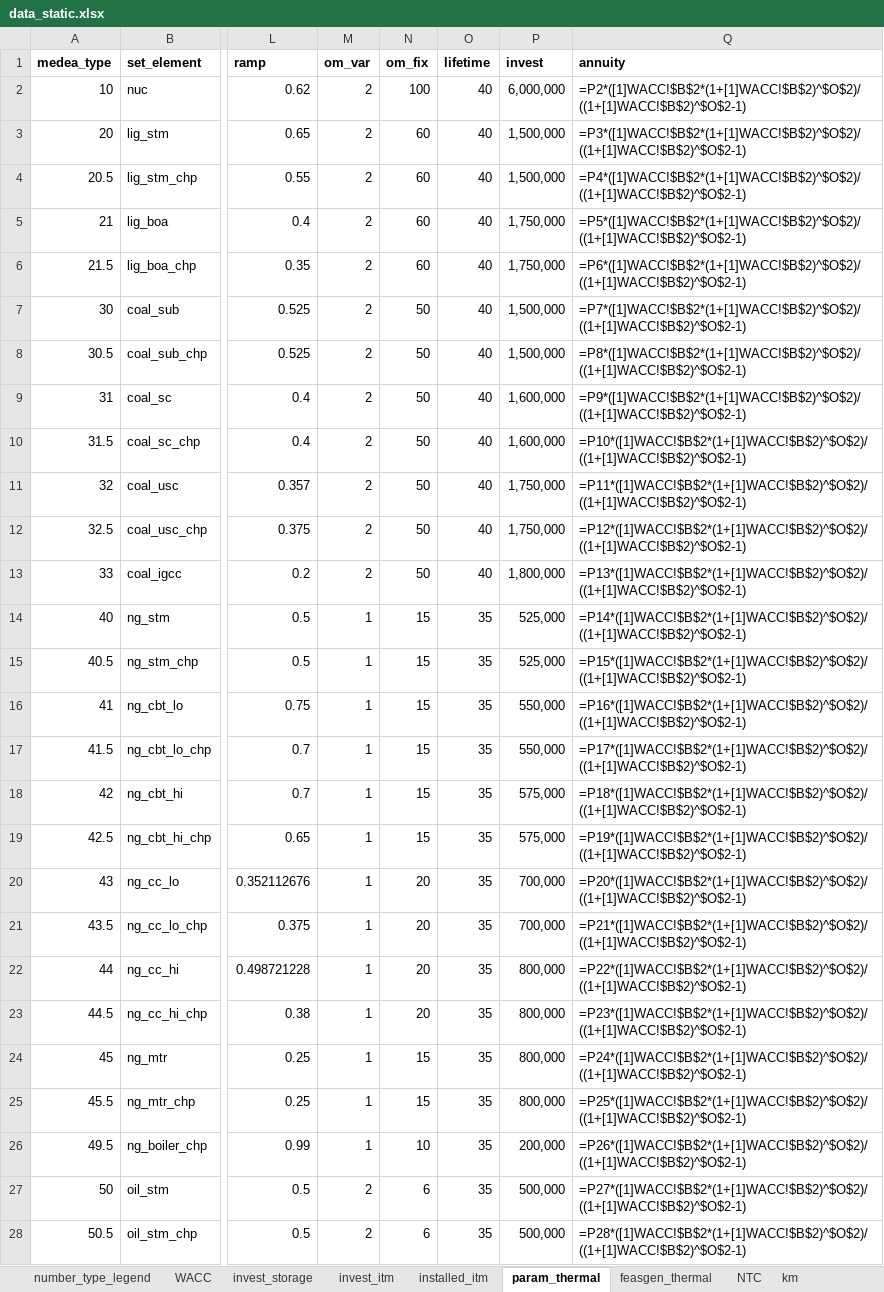
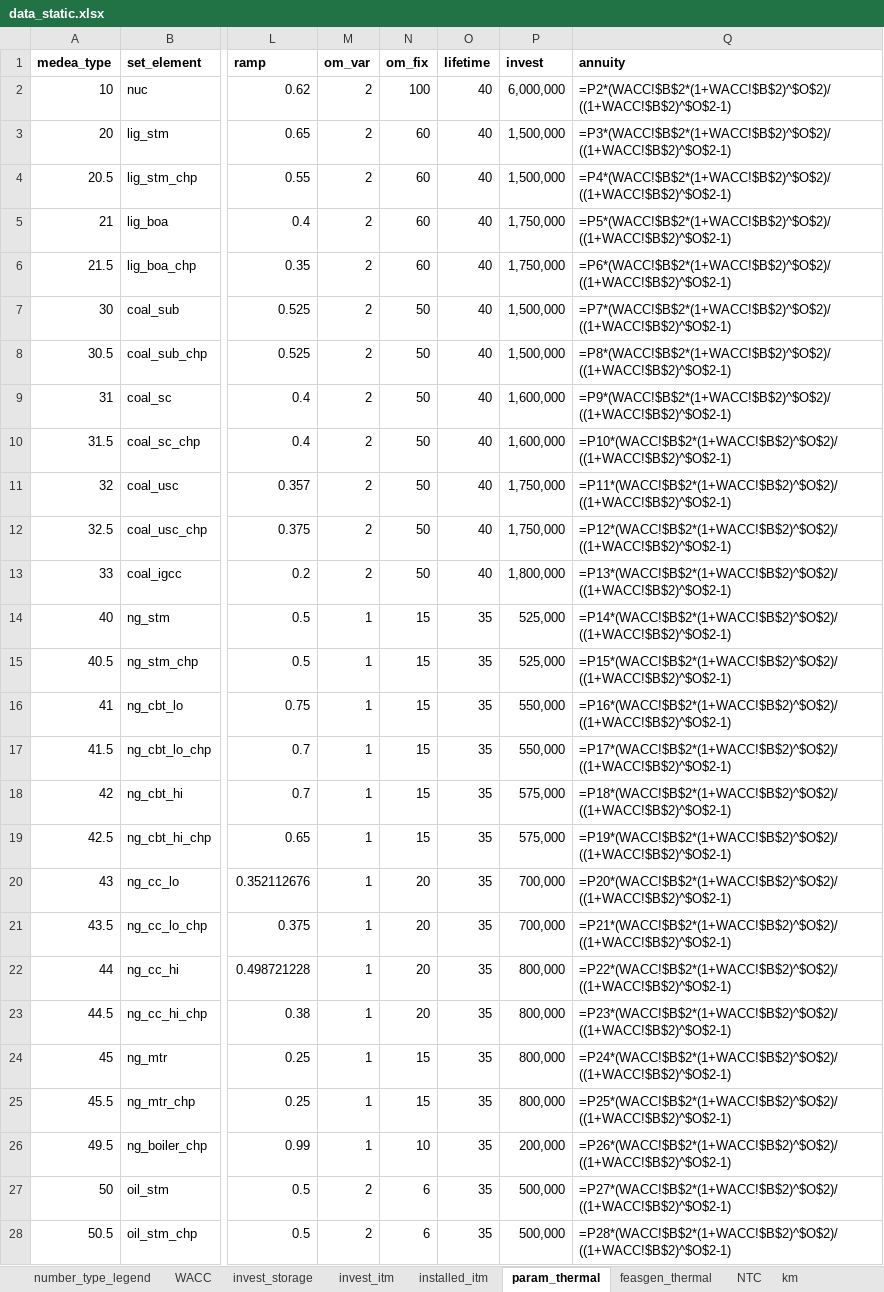
Before and after one commit to inwe-boku/medea, an Excel workbook: data/processed/data_static.xlsx, sheet param_thermal, drawn as a sheet; only a part is shown, gaps mark what is left out; values as stored, in another font and other column widths than the file's, no borders; formulas are shown in place of their values; the diff covers the shown part only; the diff names each change by its address in the sheet, - before the commit and + after, or states it on an @@ line.

```diff
--- a/data/processed/data_static.xlsx (sheet param_thermal)
+++ b/data/processed/data_static.xlsx (sheet param_thermal)
-Q2 (annuity): =P2*([1]WACC!$B$2*(1+[1]WACC!$B$2)^$O$2)/((1+[1]WACC!$B$2)^$O$2-1)
+Q2 (annuity): =P2*(WACC!$B$2*(1+WACC!$B$2)^$O$2)/((1+WACC!$B$2)^$O$2-1)
-Q3 (annuity): =P3*([1]WACC!$B$2*(1+[1]WACC!$B$2)^$O$2)/((1+[1]WACC!$B$2)^$O$2-1)
+Q3 (annuity): =P3*(WACC!$B$2*(1+WACC!$B$2)^$O$2)/((1+WACC!$B$2)^$O$2-1)
-Q4 (annuity): =P4*([1]WACC!$B$2*(1+[1]WACC!$B$2)^$O$2)/((1+[1]WACC!$B$2)^$O$2-1)
+Q4 (annuity): =P4*(WACC!$B$2*(1+WACC!$B$2)^$O$2)/((1+WACC!$B$2)^$O$2-1)
-Q5 (annuity): =P5*([1]WACC!$B$2*(1+[1]WACC!$B$2)^$O$2)/((1+[1]WACC!$B$2)^$O$2-1)
+Q5 (annuity): =P5*(WACC!$B$2*(1+WACC!$B$2)^$O$2)/((1+WACC!$B$2)^$O$2-1)
-Q6 (annuity): =P6*([1]WACC!$B$2*(1+[1]WACC!$B$2)^$O$2)/((1+[1]WACC!$B$2)^$O$2-1)
+Q6 (annuity): =P6*(WACC!$B$2*(1+WACC!$B$2)^$O$2)/((1+WACC!$B$2)^$O$2-1)
-Q7 (annuity): =P7*([1]WACC!$B$2*(1+[1]WACC!$B$2)^$O$2)/((1+[1]WACC!$B$2)^$O$2-1)
+Q7 (annuity): =P7*(WACC!$B$2*(1+WACC!$B$2)^$O$2)/((1+WACC!$B$2)^$O$2-1)
-Q8 (annuity): =P8*([1]WACC!$B$2*(1+[1]WACC!$B$2)^$O$2)/((1+[1]WACC!$B$2)^$O$2-1)
+Q8 (annuity): =P8*(WACC!$B$2*(1+WACC!$B$2)^$O$2)/((1+WACC!$B$2)^$O$2-1)
-Q9 (annuity): =P9*([1]WACC!$B$2*(1+[1]WACC!$B$2)^$O$2)/((1+[1]WACC!$B$2)^$O$2-1)
+Q9 (annuity): =P9*(WACC!$B$2*(1+WACC!$B$2)^$O$2)/((1+WACC!$B$2)^$O$2-1)
-Q10 (annuity): =P10*([1]WACC!$B$2*(1+[1]WACC!$B$2)^$O$2)/((1+[1]WACC!$B$2)^$O$2-1)
+Q10 (annuity): =P10*(WACC!$B$2*(1+WACC!$B$2)^$O$2)/((1+WACC!$B$2)^$O$2-1)
-Q11 (annuity): =P11*([1]WACC!$B$2*(1+[1]WACC!$B$2)^$O$2)/((1+[1]WACC!$B$2)^$O$2-1)
+Q11 (annuity): =P11*(WACC!$B$2*(1+WACC!$B$2)^$O$2)/((1+WACC!$B$2)^$O$2-1)
-Q12 (annuity): =P12*([1]WACC!$B$2*(1+[1]WACC!$B$2)^$O$2)/((1+[1]WACC!$B$2)^$O$2-1)
+Q12 (annuity): =P12*(WACC!$B$2*(1+WACC!$B$2)^$O$2)/((1+WACC!$B$2)^$O$2-1)
-Q13 (annuity): =P13*([1]WACC!$B$2*(1+[1]WACC!$B$2)^$O$2)/((1+[1]WACC!$B$2)^$O$2-1)
+Q13 (annuity): =P13*(WACC!$B$2*(1+WACC!$B$2)^$O$2)/((1+WACC!$B$2)^$O$2-1)
-Q14 (annuity): =P14*([1]WACC!$B$2*(1+[1]WACC!$B$2)^$O$2)/((1+[1]WACC!$B$2)^$O$2-1)
+Q14 (annuity): =P14*(WACC!$B$2*(1+WACC!$B$2)^$O$2)/((1+WACC!$B$2)^$O$2-1)
-Q15 (annuity): =P15*([1]WACC!$B$2*(1+[1]WACC!$B$2)^$O$2)/((1+[1]WACC!$B$2)^$O$2-1)
+Q15 (annuity): =P15*(WACC!$B$2*(1+WACC!$B$2)^$O$2)/((1+WACC!$B$2)^$O$2-1)
-Q16 (annuity): =P16*([1]WACC!$B$2*(1+[1]WACC!$B$2)^$O$2)/((1+[1]WACC!$B$2)^$O$2-1)
+Q16 (annuity): =P16*(WACC!$B$2*(1+WACC!$B$2)^$O$2)/((1+WACC!$B$2)^$O$2-1)
-Q17 (annuity): =P17*([1]WACC!$B$2*(1+[1]WACC!$B$2)^$O$2)/((1+[1]WACC!$B$2)^$O$2-1)
+Q17 (annuity): =P17*(WACC!$B$2*(1+WACC!$B$2)^$O$2)/((1+WACC!$B$2)^$O$2-1)
-Q18 (annuity): =P18*([1]WACC!$B$2*(1+[1]WACC!$B$2)^$O$2)/((1+[1]WACC!$B$2)^$O$2-1)
+Q18 (annuity): =P18*(WACC!$B$2*(1+WACC!$B$2)^$O$2)/((1+WACC!$B$2)^$O$2-1)
-Q19 (annuity): =P19*([1]WACC!$B$2*(1+[1]WACC!$B$2)^$O$2)/((1+[1]WACC!$B$2)^$O$2-1)
+Q19 (annuity): =P19*(WACC!$B$2*(1+WACC!$B$2)^$O$2)/((1+WACC!$B$2)^$O$2-1)
-Q20 (annuity): =P20*([1]WACC!$B$2*(1+[1]WACC!$B$2)^$O$2)/((1+[1]WACC!$B$2)^$O$2-1)
+Q20 (annuity): =P20*(WACC!$B$2*(1+WACC!$B$2)^$O$2)/((1+WACC!$B$2)^$O$2-1)
-Q21 (annuity): =P21*([1]WACC!$B$2*(1+[1]WACC!$B$2)^$O$2)/((1+[1]WACC!$B$2)^$O$2-1)
+Q21 (annuity): =P21*(WACC!$B$2*(1+WACC!$B$2)^$O$2)/((1+WACC!$B$2)^$O$2-1)
-Q22 (annuity): =P22*([1]WACC!$B$2*(1+[1]WACC!$B$2)^$O$2)/((1+[1]WACC!$B$2)^$O$2-1)
+Q22 (annuity): =P22*(WACC!$B$2*(1+WACC!$B$2)^$O$2)/((1+WACC!$B$2)^$O$2-1)
-Q23 (annuity): =P23*([1]WACC!$B$2*(1+[1]WACC!$B$2)^$O$2)/((1+[1]WACC!$B$2)^$O$2-1)
+Q23 (annuity): =P23*(WACC!$B$2*(1+WACC!$B$2)^$O$2)/((1+WACC!$B$2)^$O$2-1)
-Q24 (annuity): =P24*([1]WACC!$B$2*(1+[1]WACC!$B$2)^$O$2)/((1+[1]WACC!$B$2)^$O$2-1)
+Q24 (annuity): =P24*(WACC!$B$2*(1+WACC!$B$2)^$O$2)/((1+WACC!$B$2)^$O$2-1)
-Q25 (annuity): =P25*([1]WACC!$B$2*(1+[1]WACC!$B$2)^$O$2)/((1+[1]WACC!$B$2)^$O$2-1)
+Q25 (annuity): =P25*(WACC!$B$2*(1+WACC!$B$2)^$O$2)/((1+WACC!$B$2)^$O$2-1)
-Q26 (annuity): =P26*([1]WACC!$B$2*(1+[1]WACC!$B$2)^$O$2)/((1+[1]WACC!$B$2)^$O$2-1)
+Q26 (annuity): =P26*(WACC!$B$2*(1+WACC!$B$2)^$O$2)/((1+WACC!$B$2)^$O$2-1)
-Q27 (annuity): =P27*([1]WACC!$B$2*(1+[1]WACC!$B$2)^$O$2)/((1+[1]WACC!$B$2)^$O$2-1)
+Q27 (annuity): =P27*(WACC!$B$2*(1+WACC!$B$2)^$O$2)/((1+WACC!$B$2)^$O$2-1)
-Q28 (annuity): =P28*([1]WACC!$B$2*(1+[1]WACC!$B$2)^$O$2)/((1+[1]WACC!$B$2)^$O$2-1)
+Q28 (annuity): =P28*(WACC!$B$2*(1+WACC!$B$2)^$O$2)/((1+WACC!$B$2)^$O$2-1)
```
Also changed, not shown: 10 edited cells elsewhere in this sheet, sheet invest_itm, 3 other files.
